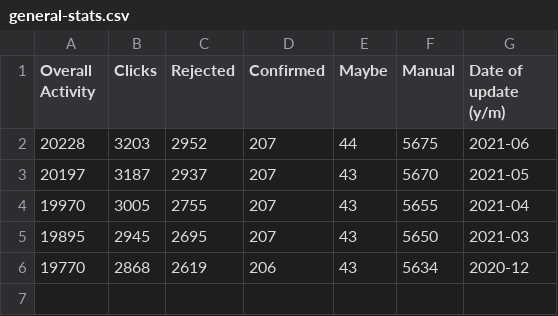
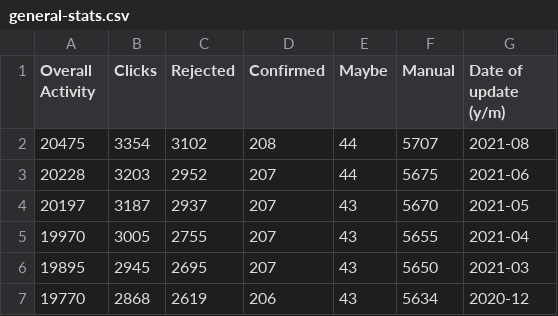
Before and after one commit to mbiesiad/asteroids-biesiada, a CSV file: tables/general-stats.csv, drawn as a sheet.

Commit message:
Update general-stats.csv
Update 2021-08

```diff
--- a/tables/general-stats.csv
+++ b/tables/general-stats.csv
@@ -1,2 +1,3 @@
 Overall Activity,Clicks,Rejected,Confirmed,Maybe,Manual,Date of update (y/m)
+20475,3354,3102,208,44,5707,2021-08
 20228,3203,2952,207,44,5675,2021-06
```
